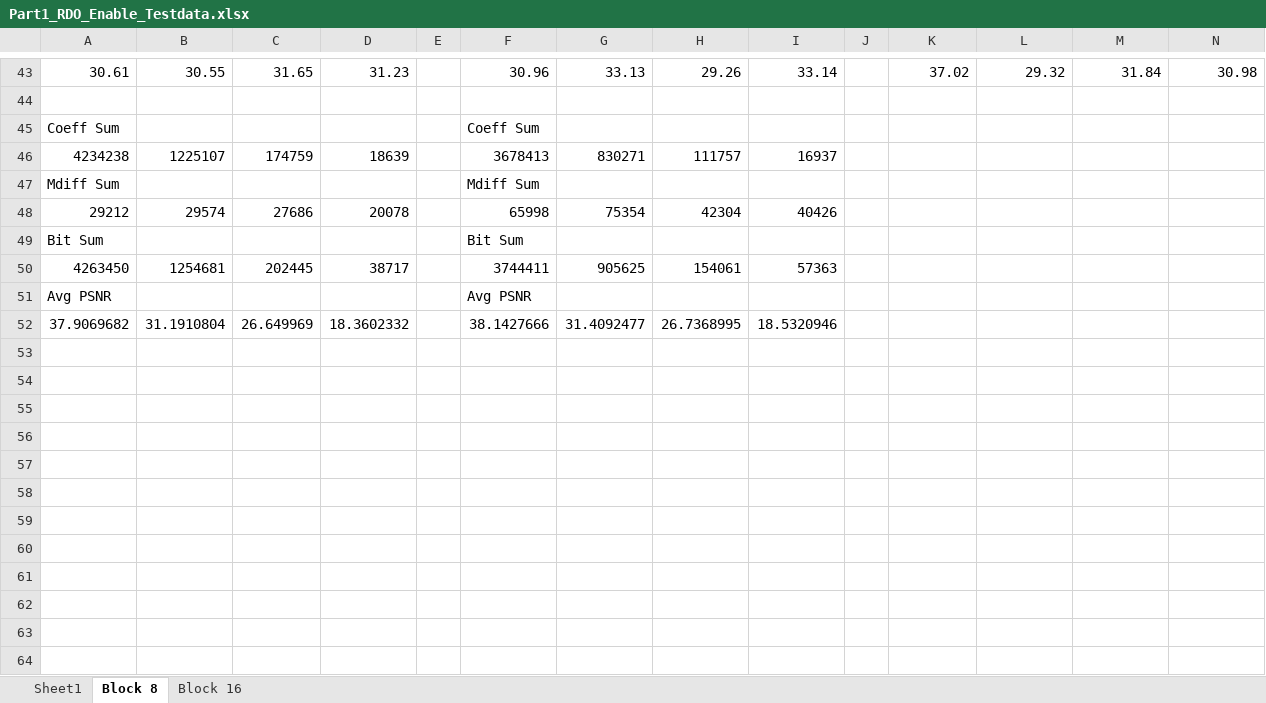
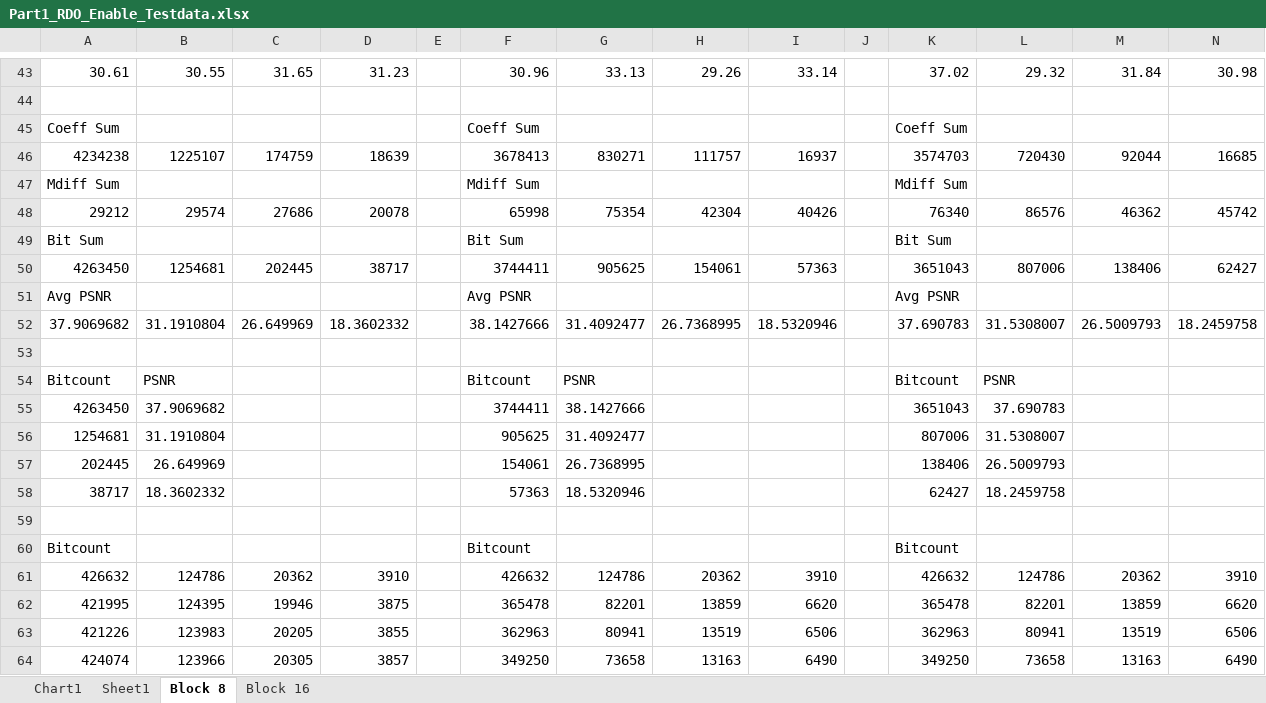
Before and after one commit to daves-devel/ECE1718H, an Excel workbook: goldendata/Assignment2Part1RDO/Summary/Part1_RDO_Enable_Testdata.xlsx, sheet Block 8, drawn as a sheet; only a part is shown, gaps mark what is left out; values as stored, in another font and other column widths than the file's, no cell formats; charts and pictures not drawn; the diff covers the shown part only; the diff names each change by its address in the sheet, - before the commit and + after, or states it on an @@ line.

```diff
--- a/goldendata/Assignment2Part1RDO/Summary/Part1_RDO_Enable_Testdata.xlsx (sheet Block 8)
+++ b/goldendata/Assignment2Part1RDO/Summary/Part1_RDO_Enable_Testdata.xlsx (sheet Block 8)
+sheet tab: Chart1
-K45: (empty)
+K45: Coeff Sum
-K46: (empty)
+K46: 3574703
-L46: (empty)
+L46: 720430
-M46: (empty)
+M46: 92044
-N46: (empty)
+N46: 16685
-K47: (empty)
+K47: Mdiff Sum
-K48: (empty)
+K48: 76340
-L48: (empty)
+L48: 86576
-M48: (empty)
+M48: 46362
-N48: (empty)
+N48: 45742
-K49: (empty)
+K49: Bit Sum
-K50: (empty)
+K50: 3651043
-L50: (empty)
+L50: 807006
-M50: (empty)
+M50: 138406
-N50: (empty)
+N50: 62427
-K51: (empty)
+K51: Avg PSNR
-K52: (empty)
+K52: 37.690783
-L52: (empty)
+L52: 31.5308007
-M52: (empty)
+M52: 26.5009793
-N52: (empty)
+N52: 18.2459758
+row 53: (empty)
+row 54: Bitcount | PSNR |  |  |  | Bitcount | PSNR |  |  |  | Bitcount | PSNR
+row 55: 4263450 | 37.9069682 |  |  |  | 3744411 | 38.1427666 |  |  |  | 3651043 | 37.690783
+row 56: 1254681 | 31.1910804 |  |  |  | 905625 | 31.4092477 |  |  |  | 807006 | 31.5308007
+row 57: 202445 | 26.649969 |  |  |  | 154061 | 26.7368995 |  |  |  | 138406 | 26.5009793
+row 58: 38717 | 18.3602332 |  |  |  | 57363 | 18.5320946 |  |  |  | 62427 | 18.2459758
+row 59: (empty)
+row 60: Bitcount |  |  |  |  | Bitcount |  |  |  |  | Bitcount
+row 61: 426632 | 124786 | 20362 | 3910 |  | 426632 | 124786 | 20362 | 3910 |  | 426632 | 124786 | 20362 | 3910
+row 62: 421995 | 124395 | 19946 | 3875 |  | 365478 | 82201 | 13859 | 6620 |  | 365478 | 82201 | 13859 | 6620
+row 63: 421226 | 123983 | 20205 | 3855 |  | 362963 | 80941 | 13519 | 6506 |  | 362963 | 80941 | 13519 | 6506
+row 64: 424074 | 123966 | 20305 | 3857 |  | 349250 | 73658 | 13163 | 6490 |  | 349250 | 73658 | 13163 | 6490
```
Also changed, not shown: 6 added rows elsewhere in this sheet, sheet Block 16, sheet Sheet1, cell formats, charts or pictures, goldendata/Assignment2Part1NoRDO/Part1_RDO_Disabled_Testdata.xlsx, 1 other file.
